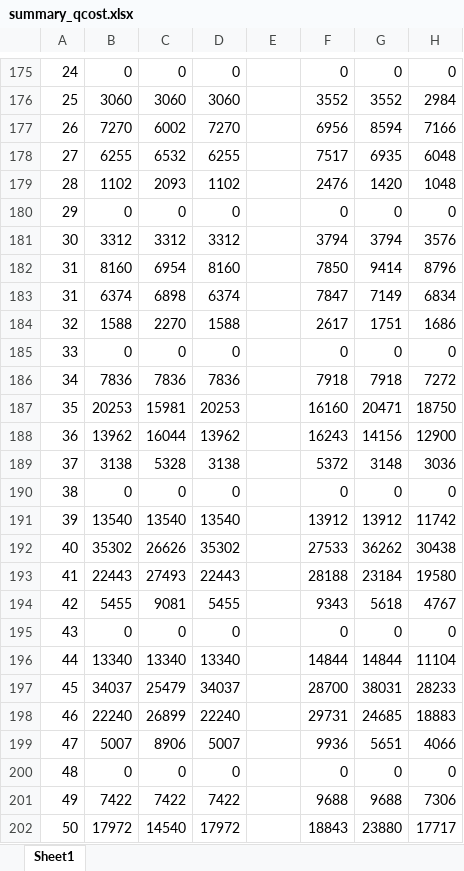
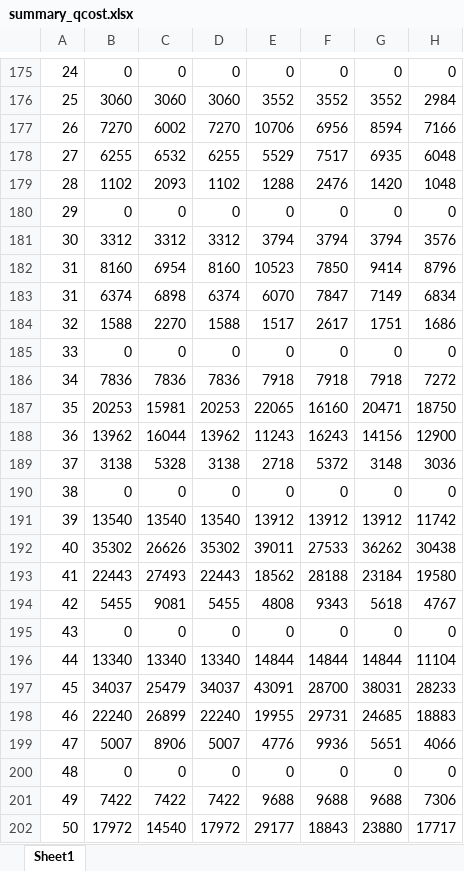
Before and after one commit to c-tsai/quantum-logic, an Excel workbook: summary_qcost.xlsx, sheet Sheet1, drawn as a sheet; only a part is shown, gaps mark what is left out; values as stored, in another font and other column widths than the file's, no borders; the diff covers the shown part only; the diff names each change by its address in the sheet, - before the commit and + after, or states it on an @@ line.

```diff
--- a/summary_qcost.xlsx (sheet Sheet1)
+++ b/summary_qcost.xlsx (sheet Sheet1)
-E175: (empty)
+E175: 0
-E176: (empty)
+E176: 3552
-E177: (empty)
+E177: 10706
-E178: (empty)
+E178: 5529
-E179: (empty)
+E179: 1288
-E180: (empty)
+E180: 0
-E181: (empty)
+E181: 3794
-E182: (empty)
+E182: 10523
-E183: (empty)
+E183: 6070
-E184: (empty)
+E184: 1517
-E185: (empty)
+E185: 0
-E186: (empty)
+E186: 7918
-E187: (empty)
+E187: 22065
-E188: (empty)
+E188: 11243
-E189: (empty)
+E189: 2718
-E190: (empty)
+E190: 0
-E191: (empty)
+E191: 13912
-E192: (empty)
+E192: 39011
-E193: (empty)
+E193: 18562
-E194: (empty)
+E194: 4808
-E195: (empty)
+E195: 0
-E196: (empty)
+E196: 14844
-E197: (empty)
+E197: 43091
-E198: (empty)
+E198: 19955
-E199: (empty)
+E199: 4776
-E200: (empty)
+E200: 0
-E201: (empty)
+E201: 9688
-E202: (empty)
+E202: 29177
```
Also changed, not shown: 274 edited cells elsewhere in this sheet.
